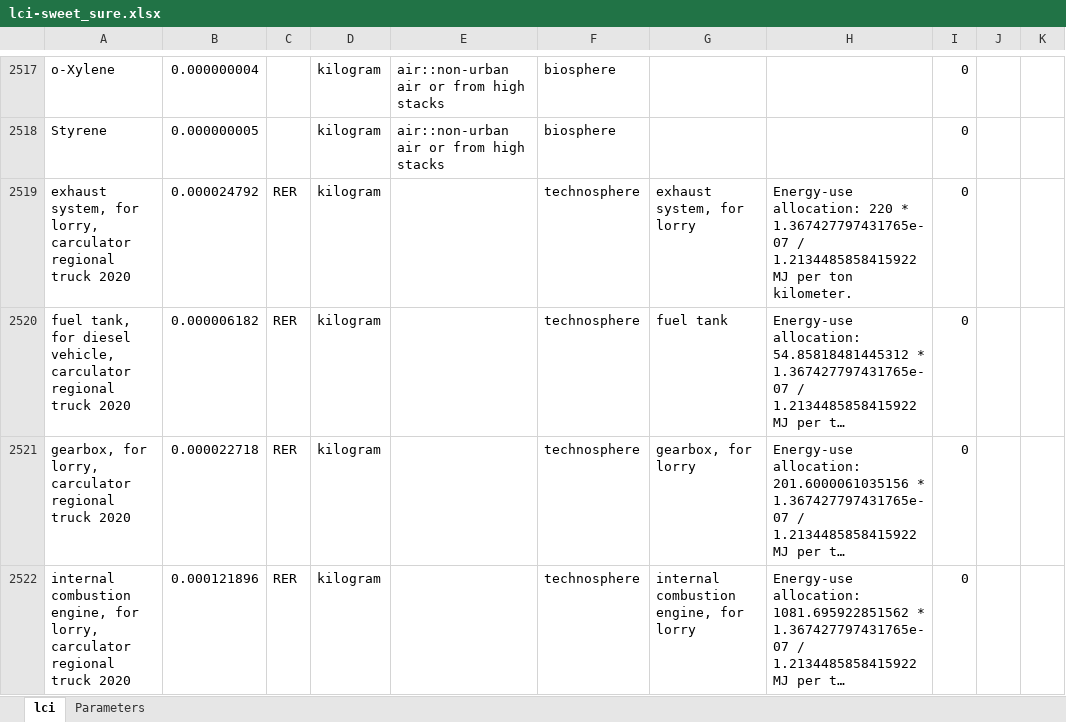
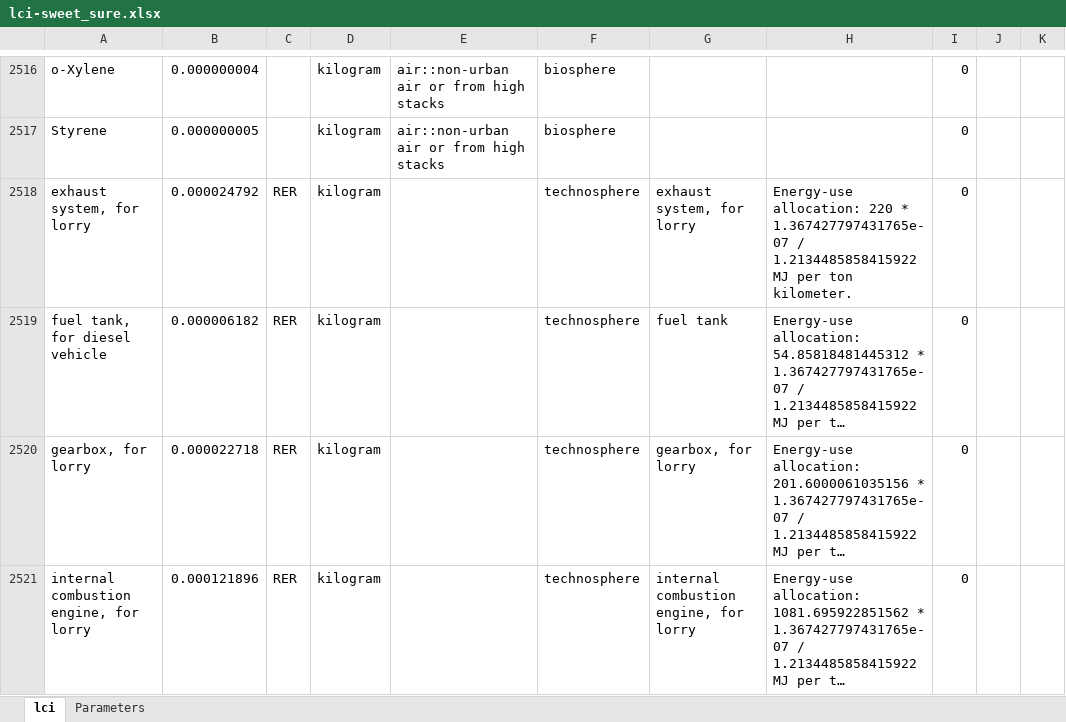
Before and after one commit to premise-community-scenarios/sweet_sure-2050-switzerland, an Excel workbook: inventories/lci-sweet_sure.xlsx, sheet lci, drawn as a sheet; only a part is shown, gaps mark what is left out; long unchanged cells end in …; values as stored, in another font and other column widths than the file's, no borders; addresses are those after the commit; the diff covers the shown part only; the diff names each change by its address in the sheet, - before the commit and + after, or states it on an @@ line.

```diff
--- a/inventories/lci-sweet_sure.xlsx (sheet lci)
+++ b/inventories/lci-sweet_sure.xlsx (sheet lci)
-A2518: exhaust system, for lorry, carculator regional truck 2020
+A2518: exhaust system, for lorry
-A2519: fuel tank, for diesel vehicle, carculator regional truck 2020
+A2519: fuel tank, for diesel vehicle
-A2520: gearbox, for lorry, carculator regional truck 2020
+A2520: gearbox, for lorry
-A2521: …engine, for lorry, carculator regional truck 2020
+A2521: …engine, for lorry
```
Also changed, not shown: 1 removed row and 90 edited cells elsewhere in this sheet, formulas that keep their value, 6 other files.
